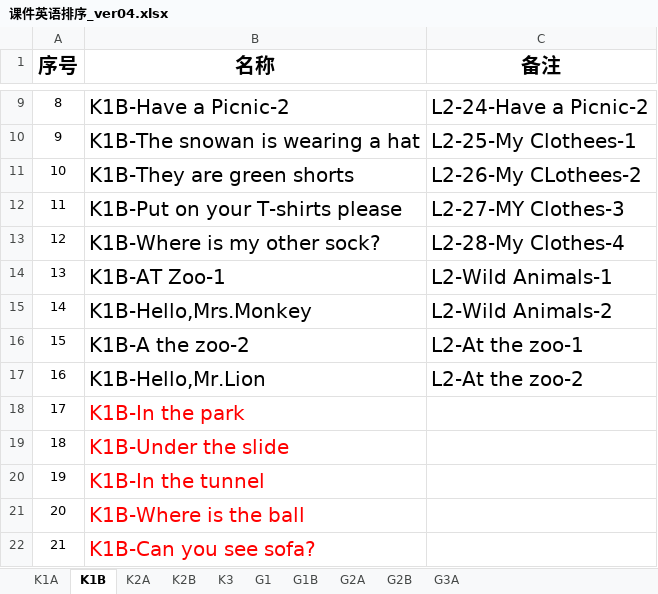
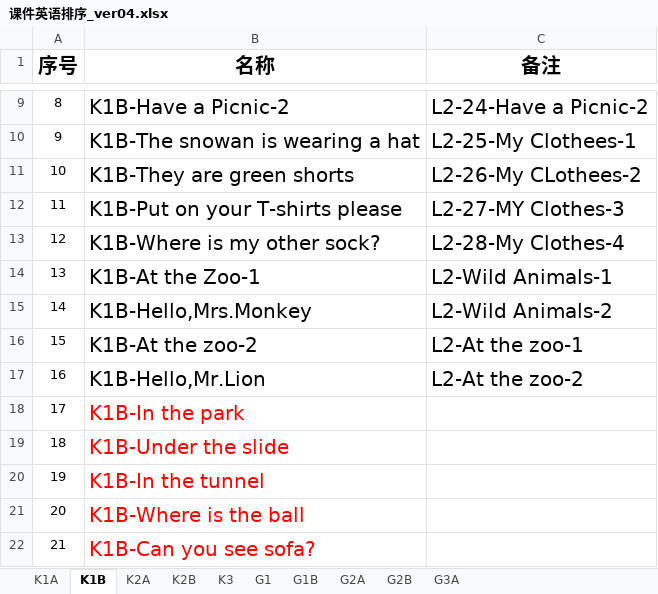
Before and after one commit to fbrlkx5guIgZ/compass-kids-server, an Excel workbook: 课件英语排序_ver04.xlsx, sheet K1B, drawn as a sheet; only a part is shown, gaps mark what is left out; values as stored, in another font and other column widths than the file's, no borders; the diff names each change by its address in the sheet, - before the commit and + after, or states it on an @@ line.

```diff
--- a/课件英语排序_ver04.xlsx (sheet K1B)
+++ b/课件英语排序_ver04.xlsx (sheet K1B)
-B14 (名称): K1B-AT Zoo-1
+B14 (名称): K1B-At the Zoo-1
-B16 (名称): K1B-A the zoo-2
+B16 (名称): K1B-At the zoo-2
```
Also changed, not shown: Compass-登记课表G_ver04.xlsx, Compass-登记课表K_ver01.xlsx, 6 other files.
